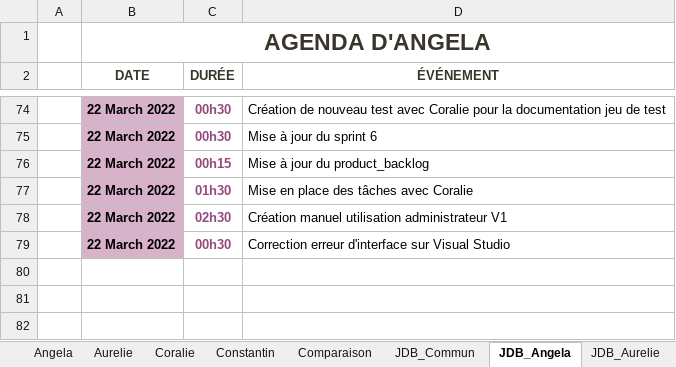
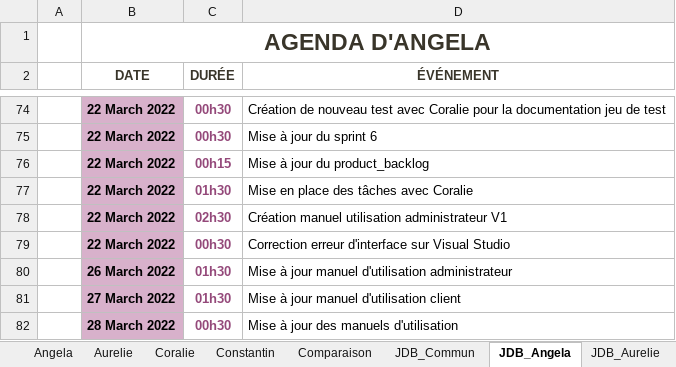
Before and after one commit to ConstantinHrrmn/WavContact, an Excel workbook: Documents/Scrum/BurnDown_chart.xlsx, sheet JDB_Angela, drawn as a sheet; only a part is shown, gaps mark what is left out; values as stored, in another font and other column widths than the file's, no borders; table styles not drawn; the diff names each change by its address in the sheet, - before the commit and + after, or states it on an @@ line.

```diff
--- a/Documents/Scrum/BurnDown_chart.xlsx (sheet JDB_Angela)
+++ b/Documents/Scrum/BurnDown_chart.xlsx (sheet JDB_Angela)
+row 80:  | 26 March 2022 | 01h30 | Mise à jour manuel d'utilisation administrateur
+row 81:  | 27 March 2022 | 01h30 | Mise à jour manuel d'utilisation client
+row 82:  | 28 March 2022 | 00h30 | Mise à jour des manuels d'utilisation
```
Also changed, not shown: sheet Angela, sheet Commun, sheet Aurelie, sheet Comparaison, sheet JDB_Aurelie, charts or pictures.
